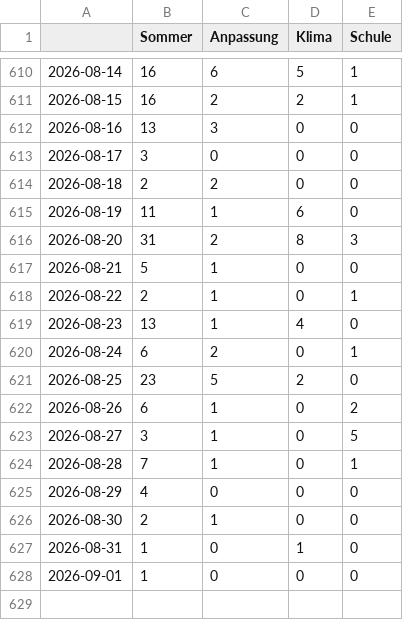
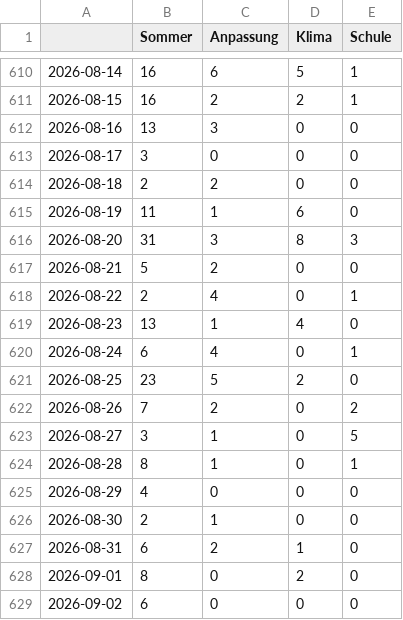
Before and after one commit to PhGeo-Word-Harvest/IceCreamIsComing, a CSV file: csv/topics_date.csv, drawn as a sheet; only a part is shown, gaps mark what is left out.

```diff
--- a/csv/topics_date.csv
+++ b/csv/topics_date.csv
@@ -615,14 +615,15 @@
 2026-08-19,11,1,6,0
-2026-08-20,31,2,8,3
-2026-08-21,5,1,0,0
-2026-08-22,2,1,0,1
+2026-08-20,31,3,8,3
+2026-08-21,5,2,0,0
+2026-08-22,2,4,0,1
 2026-08-23,13,1,4,0
-2026-08-24,6,2,0,1
+2026-08-24,6,4,0,1
 2026-08-25,23,5,2,0
-2026-08-26,6,1,0,2
+2026-08-26,7,2,0,2
 2026-08-27,3,1,0,5
-2026-08-28,7,1,0,1
+2026-08-28,8,1,0,1
 2026-08-29,4,0,0,0
 2026-08-30,2,1,0,0
-2026-08-31,1,0,1,0
-2026-09-01,1,0,0,0
+2026-08-31,6,2,1,0
+2026-09-01,8,0,2,0
+2026-09-02,6,0,0,0
```
Also changed, not shown: 5 other files.
